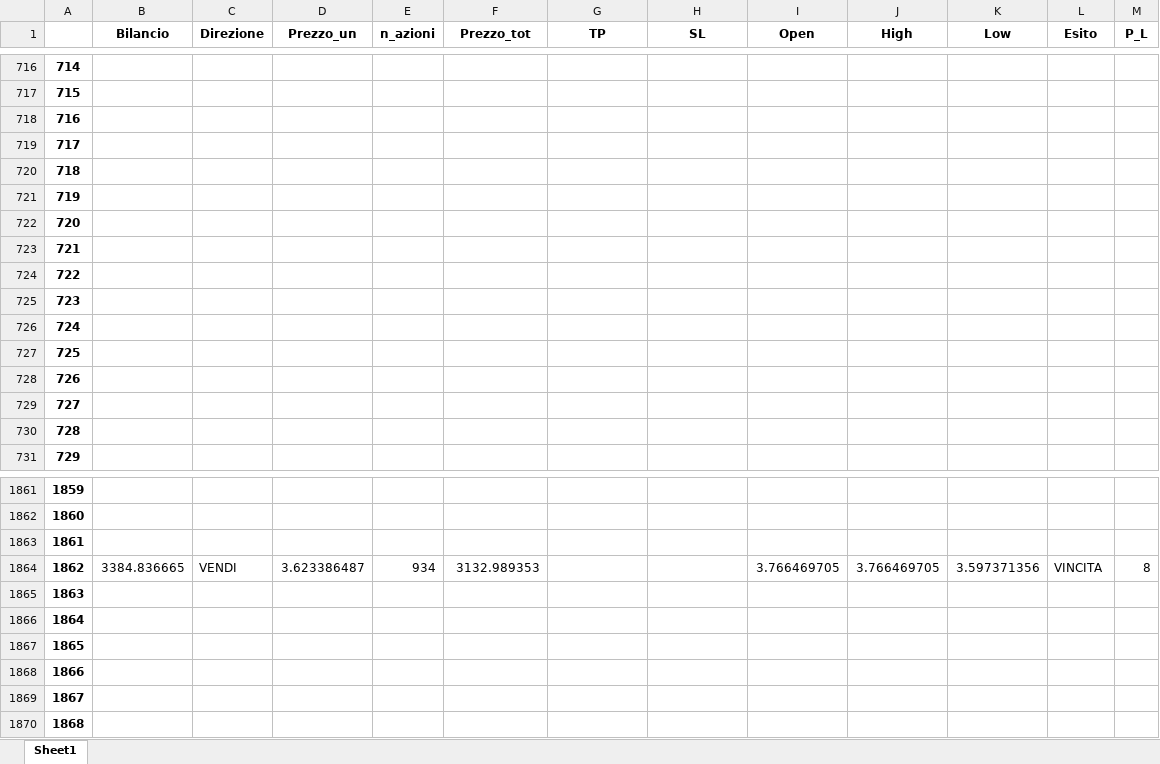
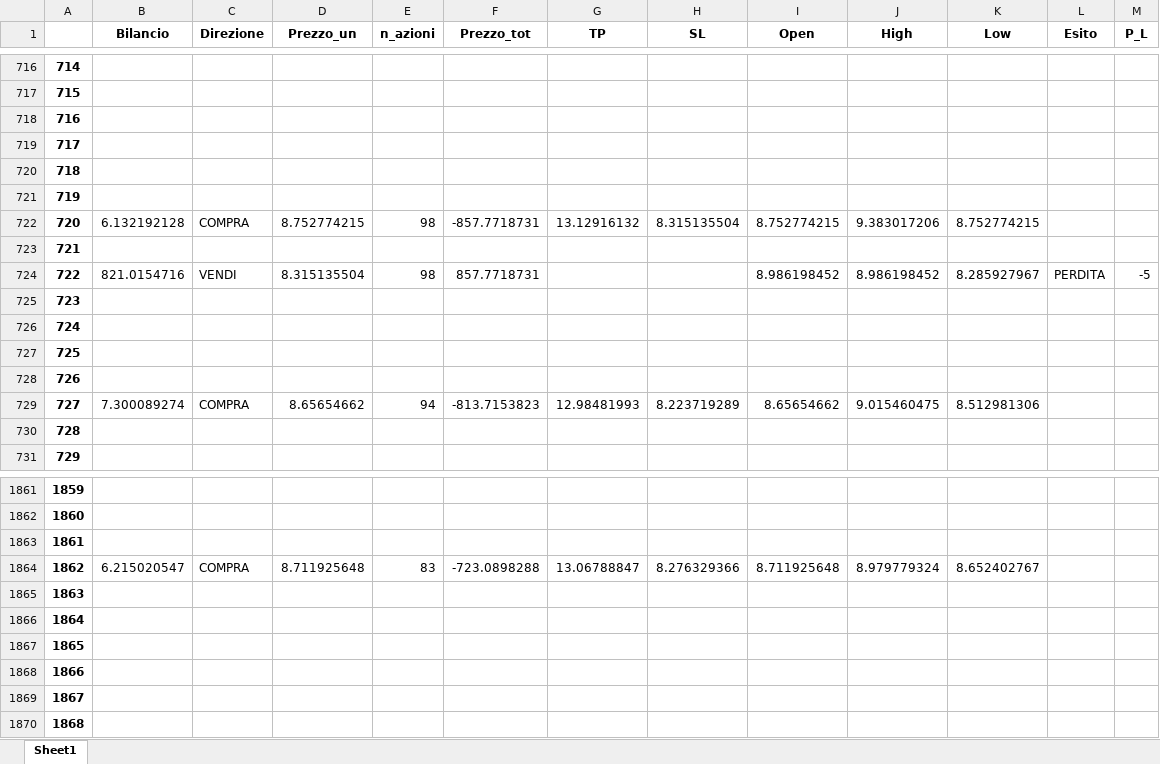
Before and after one commit to enricomarchi/Borsa, an Excel workbook: posizioni.xlsx, sheet Sheet1, drawn as a sheet; only a part is shown, gaps mark what is left out; values as stored, in another font and other column widths than the file's, no borders; the diff covers the shown part only; the diff names each change by its address in the sheet, - before the commit and + after, or states it on an @@ line.

```diff
--- a/posizioni.xlsx (sheet Sheet1)
+++ b/posizioni.xlsx (sheet Sheet1)
-B722 (Bilancio): (empty)
+B722 (Bilancio): 6.132192128
-C722 (Direzione): (empty)
+C722 (Direzione): COMPRA
-D722 (Prezzo_un): (empty)
+D722 (Prezzo_un): 8.752774215
-E722 (n_azioni): (empty)
+E722 (n_azioni): 98
-F722 (Prezzo_tot): (empty)
+F722 (Prezzo_tot): -857.7718731
-G722 (TP): (empty)
+G722 (TP): 13.12916132
-H722 (SL): (empty)
+H722 (SL): 8.315135504
-I722 (Open): (empty)
+I722 (Open): 8.752774215
-J722 (High): (empty)
+J722 (High): 9.383017206
-K722 (Low): (empty)
+K722 (Low): 8.752774215
-B724 (Bilancio): (empty)
+B724 (Bilancio): 821.0154716
-C724 (Direzione): (empty)
+C724 (Direzione): VENDI
-D724 (Prezzo_un): (empty)
+D724 (Prezzo_un): 8.315135504
-E724 (n_azioni): (empty)
+E724 (n_azioni): 98
-F724 (Prezzo_tot): (empty)
+F724 (Prezzo_tot): 857.7718731
-I724 (Open): (empty)
+I724 (Open): 8.986198452
-J724 (High): (empty)
+J724 (High): 8.986198452
-K724 (Low): (empty)
+K724 (Low): 8.285927967
-L724 (Esito): (empty)
+L724 (Esito): PERDITA
-M724 (P_L): (empty)
+M724 (P_L): -5
-B729 (Bilancio): (empty)
+B729 (Bilancio): 7.300089274
-C729 (Direzione): (empty)
+C729 (Direzione): COMPRA
-D729 (Prezzo_un): (empty)
+D729 (Prezzo_un): 8.65654662
-E729 (n_azioni): (empty)
+E729 (n_azioni): 94
-F729 (Prezzo_tot): (empty)
+F729 (Prezzo_tot): -813.7153823
-G729 (TP): (empty)
+G729 (TP): 12.98481993
-H729 (SL): (empty)
+H729 (SL): 8.223719289
-I729 (Open): (empty)
+I729 (Open): 8.65654662
-J729 (High): (empty)
+J729 (High): 9.015460475
-K729 (Low): (empty)
+K729 (Low): 8.512981306
-B1864 (Bilancio): 3384.836665
+B1864 (Bilancio): 6.215020547
-C1864 (Direzione): VENDI
+C1864 (Direzione): COMPRA
-D1864 (Prezzo_un): 3.623386487
+D1864 (Prezzo_un): 8.711925648
-E1864 (n_azioni): 934
+E1864 (n_azioni): 83
-F1864 (Prezzo_tot): 3132.989353
+F1864 (Prezzo_tot): -723.0898288
-G1864 (TP): (empty)
+G1864 (TP): 13.06788847
-H1864 (SL): (empty)
+H1864 (SL): 8.276329366
-I1864 (Open): 3.766469705
+I1864 (Open): 8.711925648
-J1864 (High): 3.766469705
+J1864 (High): 8.979779324
-K1864 (Low): 3.597371356
+K1864 (Low): 8.652402767
-L1864 (Esito): VINCITA
+L1864 (Esito): (empty)
-M1864 (P_L): 8
+M1864 (P_L): (empty)
```
Also changed, not shown: 1575 edited cells elsewhere in this sheet, 2 other files.
